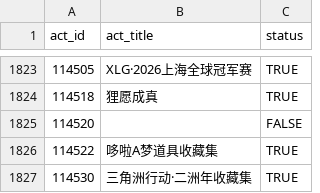
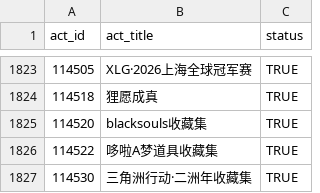
Before and after one commit to CaleyGoldue/bilibili-collections-archive, a CSV file: result_collect-act_id.csv, drawn as a sheet; only a part is shown, gaps mark what is left out.

Commit message:
Add files via upload

```diff
--- a/result_collect-act_id.csv
+++ b/result_collect-act_id.csv
@@ -1824,3 +1824,3 @@
 114518,狸愿成真,TRUE
-114520,,FALSE
+114520,blacksouls收藏集,TRUE
 114522,哆啦A梦道具收藏集,TRUE
```
